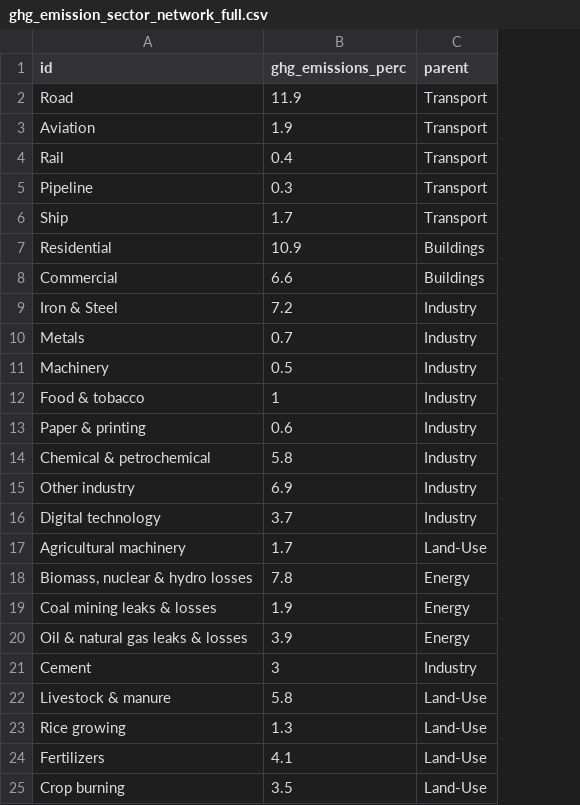
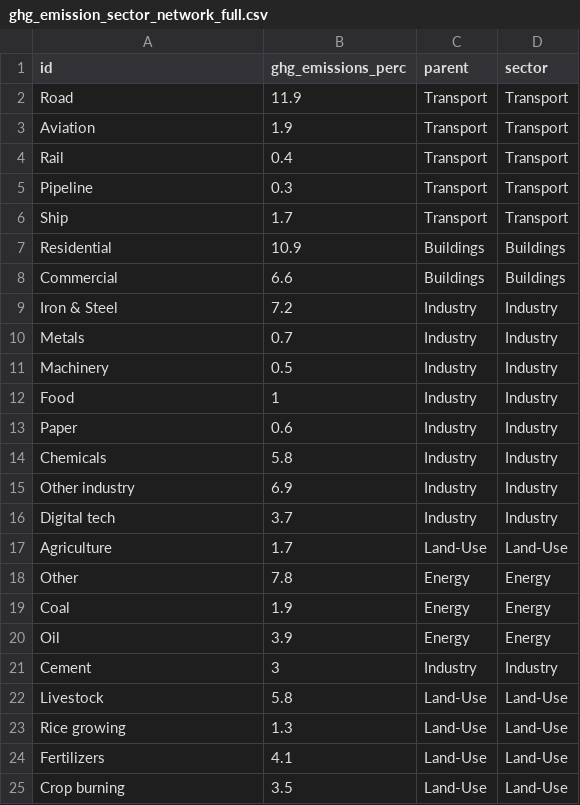
Before and after one commit to bedw0004/FIT3179, a CSV file: datavis2/data/ghg_emission_sector_network_full.csv, drawn as a sheet; only a part is shown; the diff names each change by its address in the sheet, - before the commit and + after, or states it on an @@ line.

```diff
--- a/datavis2/data/ghg_emission_sector_network_full.csv
+++ b/datavis2/data/ghg_emission_sector_network_full.csv
+column D (sector), rows 2-25: Transport | Transport | Transport | Transport | Transport | Buildings | Buildings | Industry | Industry | Industry | Industry | Industry | Industry | Industry | Industry | Land-Use | Energy | Energy | Energy | Industry | Land-Use | Land-Use | Land-Use | Land-Use
-A12 (id): Food & tobacco
+A12 (id): Food
-A13 (id): Paper & printing
+A13 (id): Paper
-A14 (id): Chemical & petrochemical
+A14 (id): Chemicals
-A16 (id): Digital technology
+A16 (id): Digital tech
-A17 (id): Agricultural machinery
+A17 (id): Agriculture
-A18 (id): Biomass, nuclear & hydro losses
+A18 (id): Other
-A19 (id): Coal mining leaks & losses
+A19 (id): Coal
-A20 (id): Oil & natural gas leaks & losses
+A20 (id): Oil
-A22 (id): Livestock & manure
+A22 (id): Livestock
```
Also changed, not shown: 1 other file.
